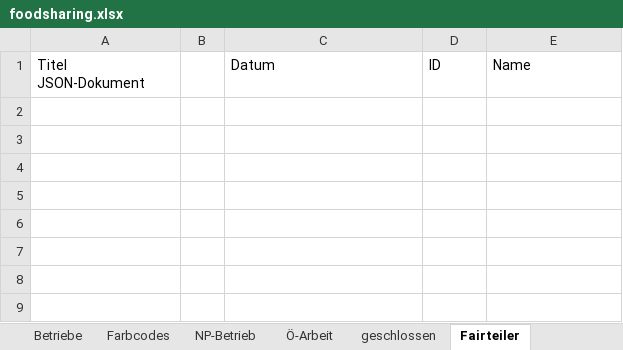
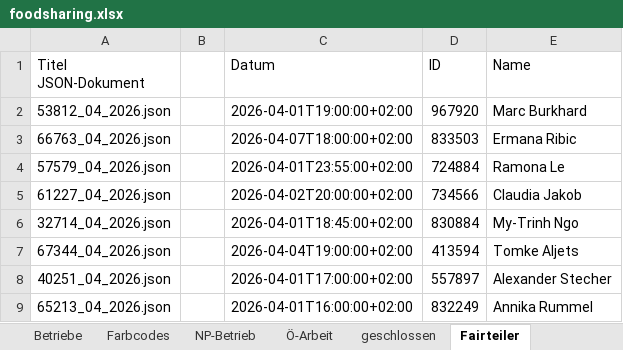
Before and after one commit to illo47/Projekt1, an Excel workbook: excel/foodsharing.xlsx, sheet Fairteiler, drawn as a sheet; values as stored, in another font and other column widths than the file's, no borders; the diff names each change by its address in the sheet, - before the commit and + after, or states it on an @@ line.

```diff
--- a/excel/foodsharing.xlsx (sheet Fairteiler)
+++ b/excel/foodsharing.xlsx (sheet Fairteiler)
+row 2: 53812_04_2026.json |  | 2026-04-01T19:00:00+02:00 | 967920 | Marc Burkhard
+row 3: 66763_04_2026.json |  | 2026-04-07T18:00:00+02:00 | 833503 | Ermana Ribic
+row 4: 57579_04_2026.json |  | 2026-04-01T23:55:00+02:00 | 724884 | Ramona Le
+row 5: 61227_04_2026.json |  | 2026-04-02T20:00:00+02:00 | 734566 | Claudia Jakob
+row 6: 32714_04_2026.json |  | 2026-04-01T18:45:00+02:00 | 830884 | My-Trinh Ngo
+row 7: 67344_04_2026.json |  | 2026-04-04T19:00:00+02:00 | 413594 | Tomke Aljets
+row 8: 40251_04_2026.json |  | 2026-04-01T17:00:00+02:00 | 557897 | Alexander Stecher
+row 9: 65213_04_2026.json |  | 2026-04-01T16:00:00+02:00 | 832249 | Annika Rummel
```
Also changed, not shown: sheet Gesamtstunden_26, sheet offen_aus_25, sheet NP-Betrieb, sheet Anlieferung, sheet geschlossen, sheet Ö-Arbeit.
